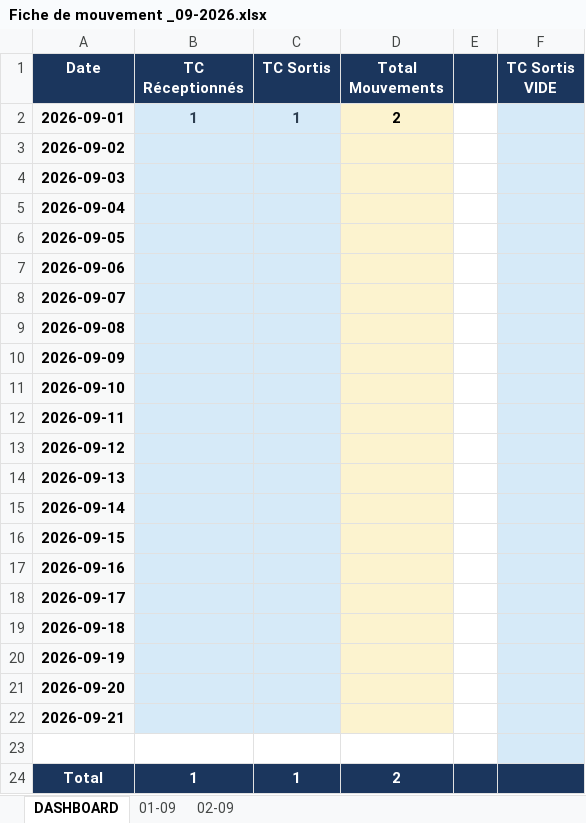
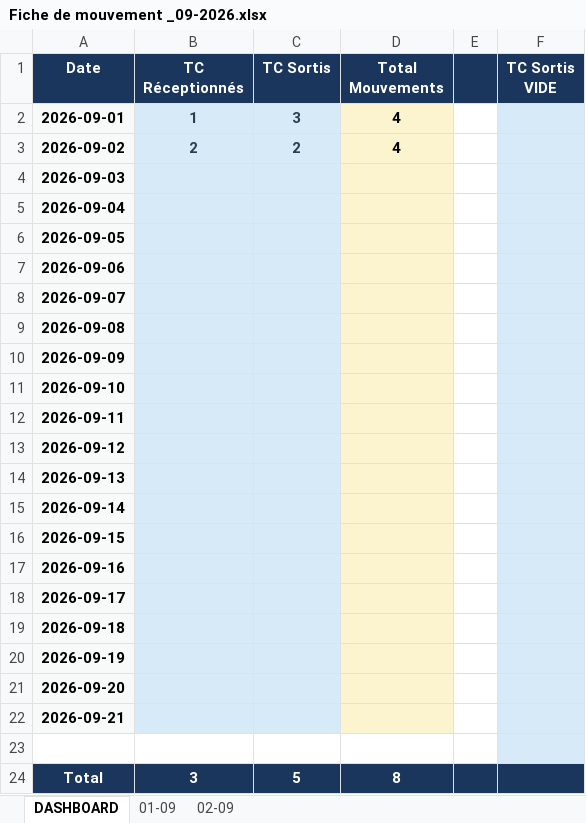
Before and after one commit to Mag2027pro/egs-conatainer-tracker-, an Excel workbook: Fiche de mouvement _09-2026.xlsx, sheet DASHBOARD, drawn as a sheet; values as stored, in another font and other column widths than the file's, no borders; the diff names each change by its address in the sheet, - before the commit and + after, or states it on an @@ line.

```diff
--- a/Fiche de mouvement _09-2026.xlsx (sheet DASHBOARD)
+++ b/Fiche de mouvement _09-2026.xlsx (sheet DASHBOARD)
-C2 (TC Sortis): 1
+C2 (TC Sortis): 3
-D2 (Total Mouvements): 2
+D2 (Total Mouvements): 4
-B3 (TC Réceptionnés): (empty)
+B3 (TC Réceptionnés): 2
-C3 (TC Sortis): (empty)
+C3 (TC Sortis): 2
-D3 (Total Mouvements): (empty)
+D3 (Total Mouvements): 4
-B24 (TC Réceptionnés): 1
+B24 (TC Réceptionnés): 3
-C24 (TC Sortis): 1
+C24 (TC Sortis): 5
-D24 (Total Mouvements): 2
+D24 (Total Mouvements): 8
```
Also changed, not shown: sheet 02-09, sheet 01-09, formulas that keep their value, charts or pictures.
